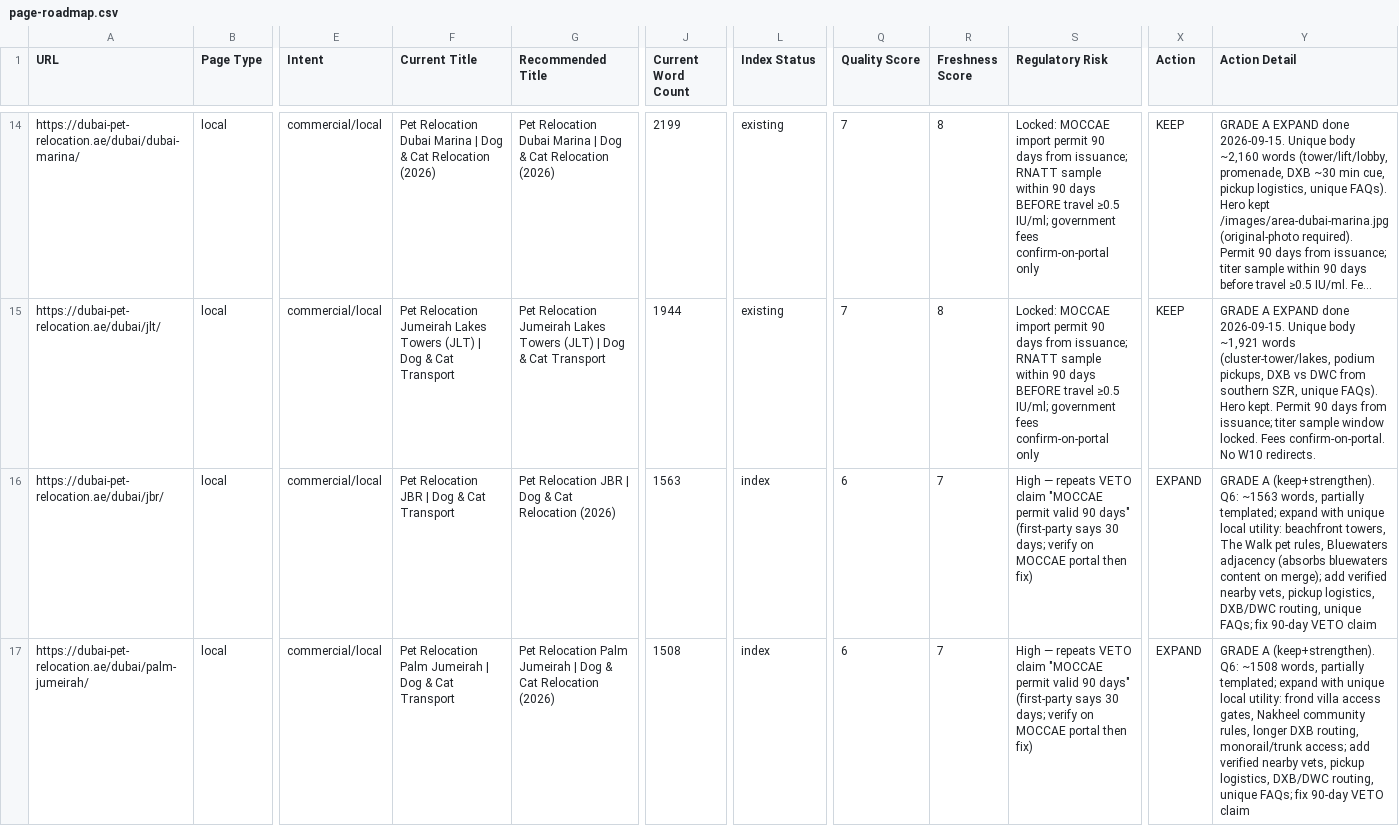
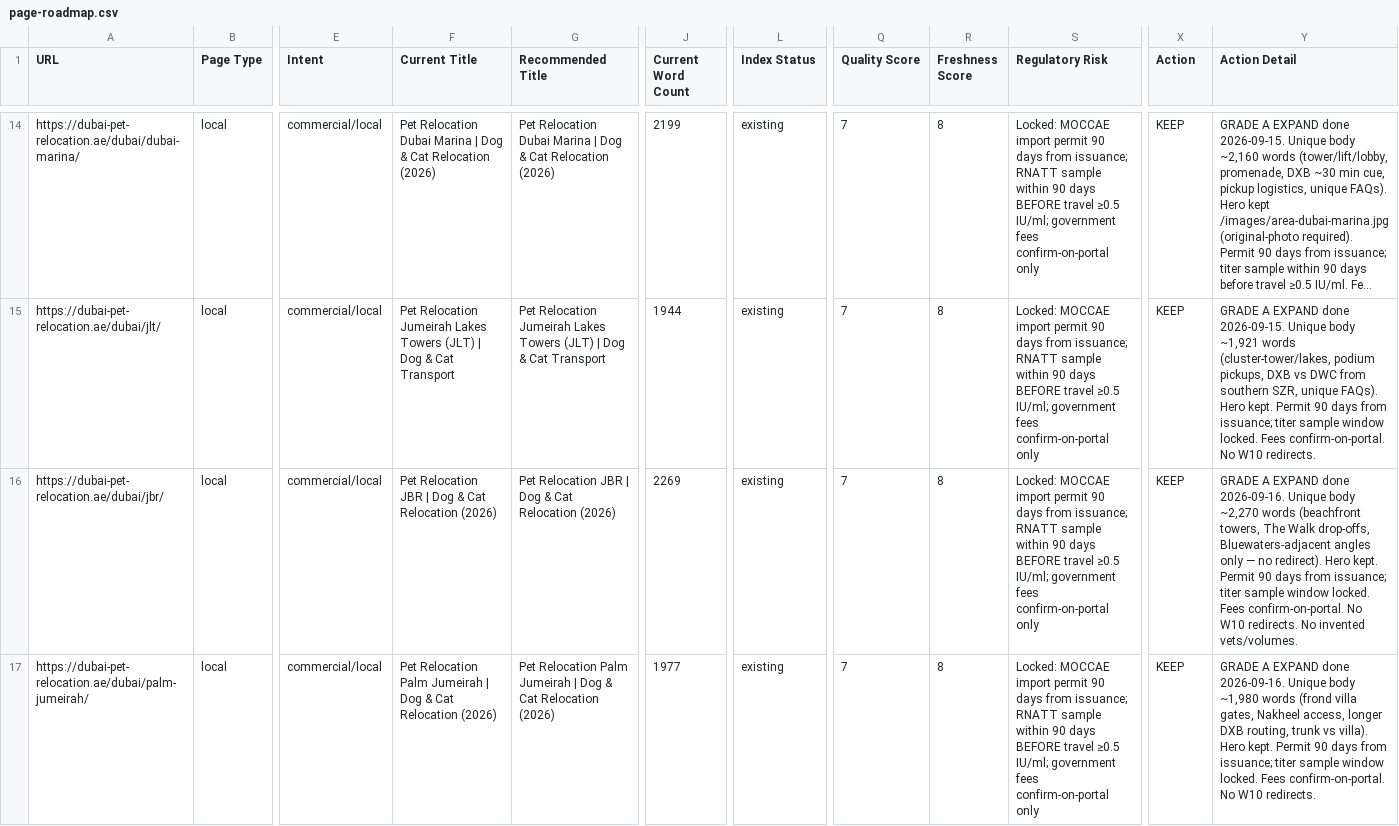
Before and after one commit to numini-co/PetClear, a CSV file: SEO-MASTER/page-roadmap.csv, drawn as a sheet; only a part is shown, gaps mark what is left out; long unchanged cells end in …; the diff covers the shown part only; the diff names each change by its address in the sheet, - before the commit and + after, or states it on an @@ line.

```diff
--- a/SEO-MASTER/page-roadmap.csv
+++ b/SEO-MASTER/page-roadmap.csv
-F16 (Current Title): Pet Relocation JBR | Dog & Cat Transport
+F16 (Current Title): Pet Relocation JBR | Dog & Cat Relocation (2026)
-J16 (Current Word Count): 1563
+J16 (Current Word Count): 2269
-L16:L17 (Index Status): index
+L16:L17 (Index Status): existing
-Q16:Q17 (Quality Score): 6
+Q16:Q17 (Quality Score): 7
-R16:R17 (Freshness Score): 7
+R16:R17 (Freshness Score): 8
-S16:S17 (Regulatory Risk): High — repeats VETO claim "MOCCAE permit valid 90 days" (first-party says 30 days; verify on MOCCAE portal then fix)
+S16:S17 (Regulatory Risk): Locked: MOCCAE import permit 90 days from issuance; RNATT sample within 90 days BEFORE travel ≥0.5 IU/ml; government fees confirm-on-portal only
-X16:X17 (Action): EXPAND
+X16:X17 (Action): KEEP
-Y16 (Action Detail): GRADE A (keep+strengthen). Q6: ~1563 words, partially templated; expand with unique local utility: beachfront towers, The Walk pet rules, Bluewaters adjacency (absorbs bluewaters content on merge); add verified nearby vets, pickup logistics, DXB/DWC routing, unique FAQs; fix 90-day VETO claim
+Y16 (Action Detail): GRADE A EXPAND done 2026-09-16. Unique body ~2,270 words (beachfront towers, The Walk drop-offs, Bluewaters-adjacent angles only — no redirect). Hero kept. Permit 90 days from issuance; titer sample window locked. Fees confirm-on-portal. No W10 redirects. No invented vets/volumes.
-F17 (Current Title): …& Cat Transport
+F17 (Current Title): …& Cat Relocation (2026)
-J17 (Current Word Count): 1508
+J17 (Current Word Count): 1977
-Y17 (Action Detail): GRADE A (keep+strengthen). Q6: ~1508 words, partially templated; expand with unique local utility: frond villa access gates, Nakheel community rules, longer DXB routing, monorail/trunk access; add verified nearby vets, pickup logistics, DXB/DWC routing, unique FAQs; fix 90-day VETO claim
+Y17 (Action Detail): GRADE A EXPAND done 2026-09-16. Unique body ~1,980 words (frond villa gates, Nakheel access, longer DXB routing, trunk vs villa). Hero kept. Permit 90 days from issuance; titer sample window locked. Fees confirm-on-portal. No W10 redirects.
```
Also changed, not shown: 32 edited cells elsewhere in this file, SEO-MASTER/change-log.csv, SEO-MASTER/content-calendar.csv, 8 other files.
